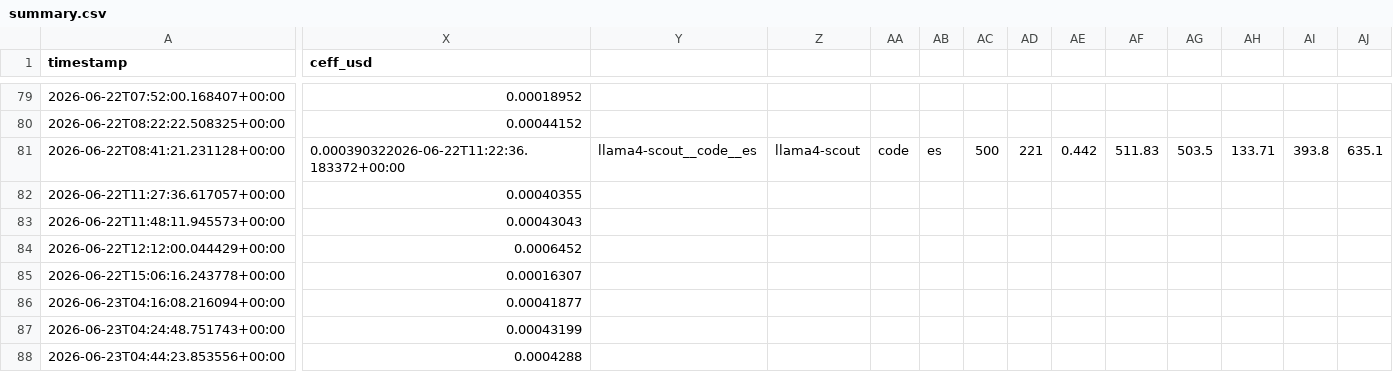
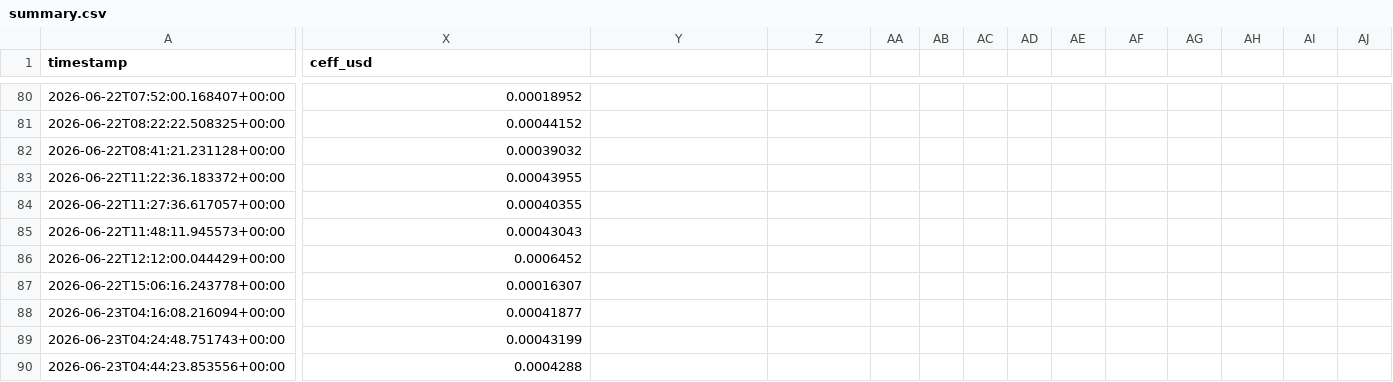
Before and after one commit to MrAyushBajpai/multilang-token-efficiency, a CSV file: results/summary.csv, drawn as a sheet; only a part is shown, gaps mark what is left out; addresses are those after the commit; rows hold the shown columns only; the diff covers the shown part only; the diff names each change by its address in the sheet, - before the commit and + after, or states it on an @@ line.

```diff
--- a/results/summary.csv
+++ b/results/summary.csv
-X82 (ceff_usd): 0.000390322026-06-22T11:22:36.183372+00:00
+X82 (ceff_usd): 0.00039032
-Y82: llama4-scout__code__es
+Y82: (empty)
-Z82: llama4-scout
+Z82: (empty)
-AA82: code
+AA82: (empty)
-AB82: es
+AB82: (empty)
-AC82: 500
+AC82: (empty)
-AD82: 221
+AD82: (empty)
-AE82: 0.442
+AE82: (empty)
-AF82: 511.83
+AF82: (empty)
-AG82: 503.5
+AG82: (empty)
-AH82: 133.71
+AH82: (empty)
-AI82: 393.8
+AI82: (empty)
-AJ82: 635.1
+AJ82: (empty)
+row 83: 2026-06-22T11:22:36.183372+00:00 | 0.00043955
```
Also changed, not shown: 1 added row and 39 edited cells elsewhere in this file.
